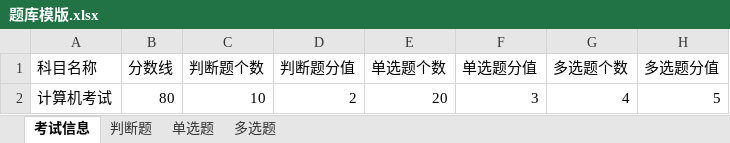
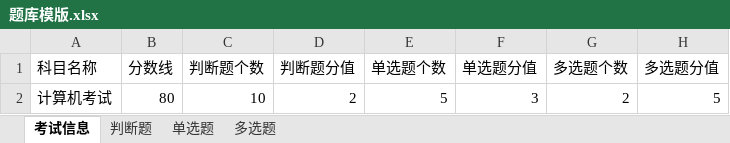
Before and after one commit to lkl22/CommonTools, an Excel workbook: resources/mockExam/题库模版.xlsx, sheet 考试信息, drawn as a sheet; values as stored, in another font and other column widths than the file's, no borders; the diff names each change by its address in the sheet, - before the commit and + after, or states it on an @@ line.

```diff
--- a/resources/mockExam/题库模版.xlsx (sheet 考试信息)
+++ b/resources/mockExam/题库模版.xlsx (sheet 考试信息)
-E2 (单选题个数): 20
+E2 (单选题个数): 5
-G2 (多选题个数): 4
+G2 (多选题个数): 2
```
Also changed, not shown: sheet 单选题, sheet 多选题, 6 other files.
